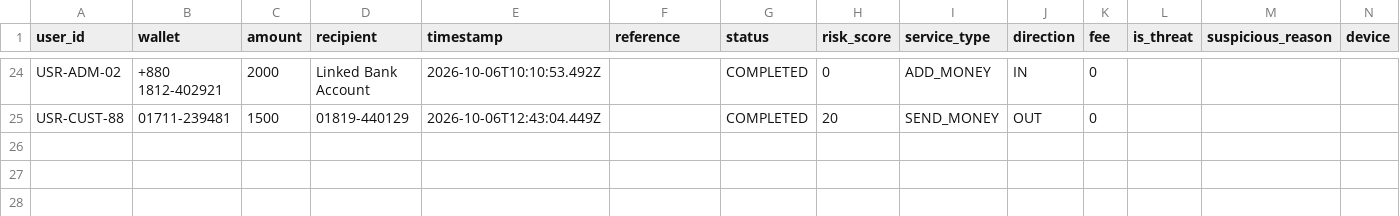
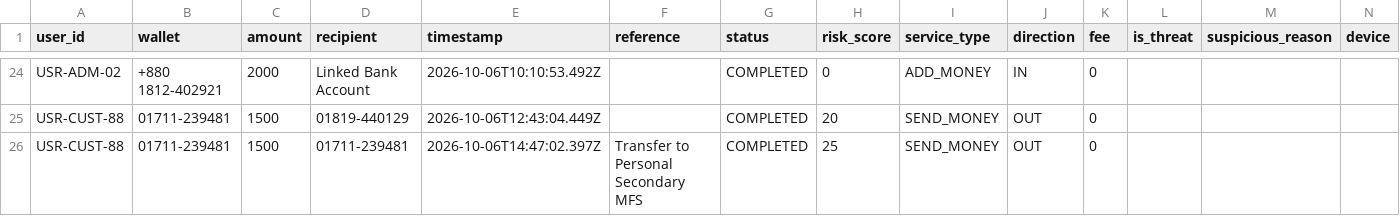
Before and after one commit to souravghosh203/TakaSafe, a CSV file: dataset/customer_transactions.csv, drawn as a sheet; only a part is shown, gaps mark what is left out; the diff names each change by its address in the sheet, - before the commit and + after, or states it on an @@ line.

```diff
--- a/dataset/customer_transactions.csv
+++ b/dataset/customer_transactions.csv
+row 26: USR-CUST-88 | 01711-239481 | 1500 | 01711-239481 | 2026-10-06T14:47:02.397Z | Transfer to Personal Secondary MFS | COMPLETED | 25 | SEND_MONEY | OUT | 0
```
Also changed, not shown: 1 other file.
